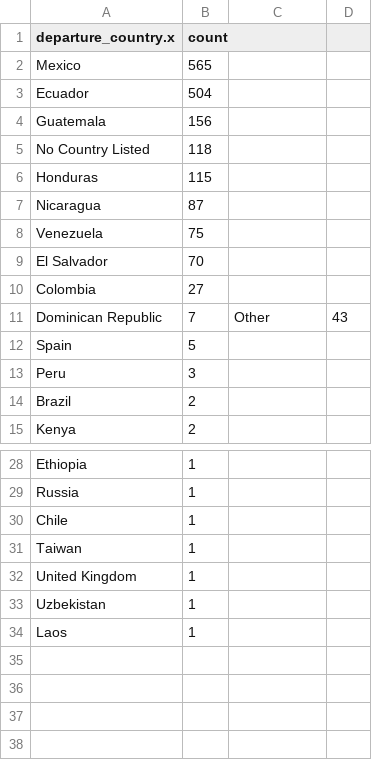
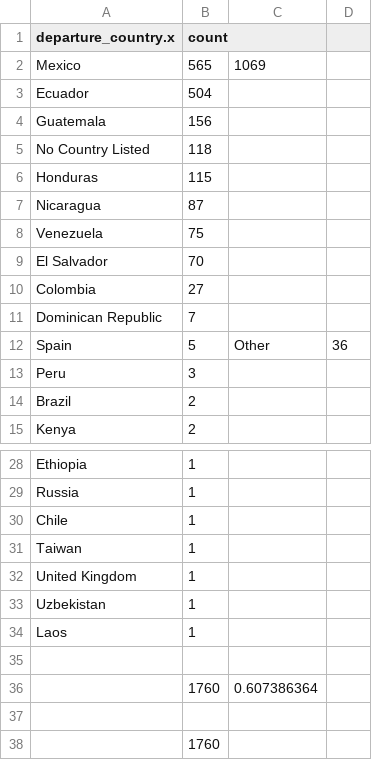
Before and after one commit to alyssc/mn-deportation-data, a CSV file: output/deportation_by_country.csv, drawn as a sheet; only a part is shown, gaps mark what is left out.

Commit message:
add deportation by country

```diff
--- a/output/deportation_by_country.csv
+++ b/output/deportation_by_country.csv
@@ -1,3 +1,3 @@
 departure_country.x,count,,
-Mexico,565,,
+Mexico,565,1069,
 Ecuador,504,,
@@ -10,4 +10,4 @@ El Salvador,70,,
 Colombia,27,,
-Dominican Republic,7,Other,43
-Spain,5,,
+Dominican Republic,7,,
+Spain,5,Other,36
 Peru,3,,
@@ -34 +34,5 @@ Uzbekistan,1,,
 Laos,1,,
+,,,
+,1760,0.607386364,
+,,,
+,1760,,
```
Also changed, not shown: 1 other file.
